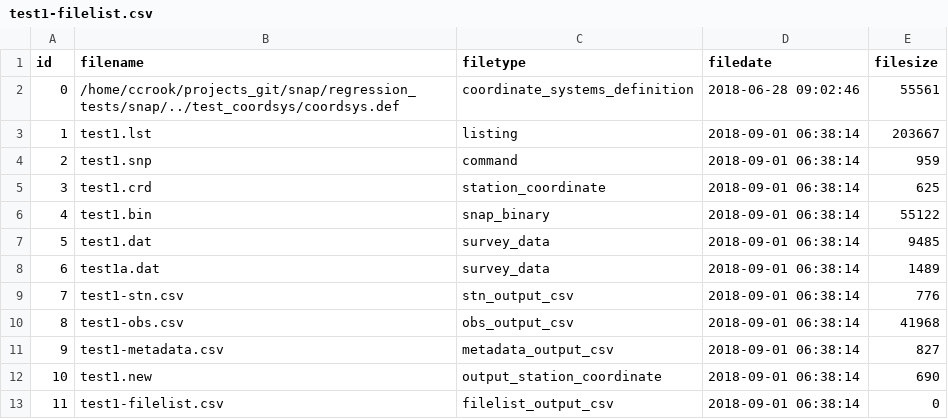
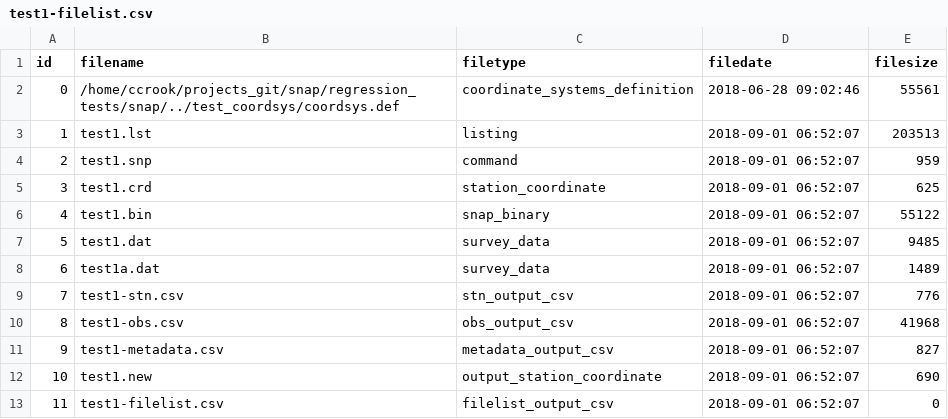
Before and after one commit to linz/snap, a CSV file: regression_tests/snap/check/test1/test1-filelist.csv, drawn as a sheet.

```diff
--- a/regression_tests/snap/check/test1/test1-filelist.csv
+++ b/regression_tests/snap/check/test1/test1-filelist.csv
@@ -2,12 +2,12 @@
 0,"/home/ccrook/projects_git/snap/regression_tests/snap/../test_coordsys/coordsys.def","coordinate_systems_definition","2018-06-28 09:02:46",55561
-1,"test1.lst","listing","2018-09-01 06:38:14",203667
-2,"test1.snp","command","2018-09-01 06:38:14",959
-3,"test1.crd","station_coordinate","2018-09-01 06:38:14",625
-4,"test1.bin","snap_binary","2018-09-01 06:38:14",55122
-5,"test1.dat","survey_data","2018-09-01 06:38:14",9485
-6,"test1a.dat","survey_data","2018-09-01 06:38:14",1489
-7,"test1-stn.csv","stn_output_csv","2018-09-01 06:38:14",776
-8,"test1-obs.csv","obs_output_csv","2018-09-01 06:38:14",41968
-9,"test1-metadata.csv","metadata_output_csv","2018-09-01 06:38:14",827
-10,"test1.new","output_station_coordinate","2018-09-01 06:38:14",690
-11,"test1-filelist.csv","filelist_output_csv","2018-09-01 06:38:14",0
+1,"test1.lst","listing","2018-09-01 06:52:07",203513
+2,"test1.snp","command","2018-09-01 06:52:07",959
+3,"test1.crd","station_coordinate","2018-09-01 06:52:07",625
+4,"test1.bin","snap_binary","2018-09-01 06:52:07",55122
+5,"test1.dat","survey_data","2018-09-01 06:52:07",9485
+6,"test1a.dat","survey_data","2018-09-01 06:52:07",1489
+7,"test1-stn.csv","stn_output_csv","2018-09-01 06:52:07",776
+8,"test1-obs.csv","obs_output_csv","2018-09-01 06:52:07",41968
+9,"test1-metadata.csv","metadata_output_csv","2018-09-01 06:52:07",827
+10,"test1.new","output_station_coordinate","2018-09-01 06:52:07",690
+11,"test1-filelist.csv","filelist_output_csv","2018-09-01 06:52:07",0
```
Also changed, not shown: regression_tests/snap/check/test1/test1-metadata.csv, regression_tests/snap/check/test1a/test1a-metadata.csv, 32 other files.
